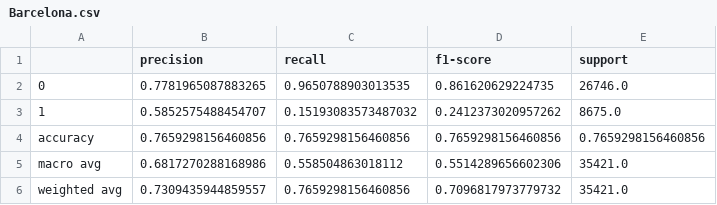
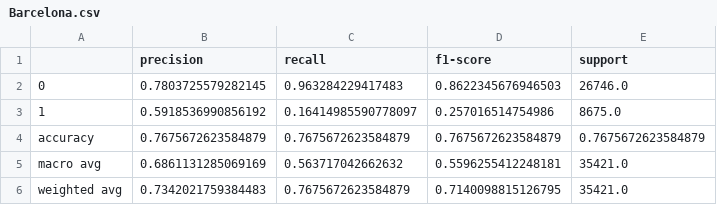
Before and after one commit to jmerkel/Wasted_Energy_Generation, a CSV file: Output/Barcelona.csv, drawn as a sheet.

```diff
--- a/Output/Barcelona.csv
+++ b/Output/Barcelona.csv
@@ -1,6 +1,6 @@
 ,precision,recall,f1-score,support
-0,0.7781965087883265,0.9650788903013535,0.861620629224735,26746.0
-1,0.5852575488454707,0.15193083573487032,0.2412373020957262,8675.0
-accuracy,0.7659298156460856,0.7659298156460856,0.7659298156460856,0.7659298156460856
-macro avg,0.6817270288168986,0.558504863018112,0.5514289656602306,35421.0
-weighted avg,0.7309435944859557,0.7659298156460856,0.7096817973779732,35421.0
+0,0.7803725579282145,0.963284229417483,0.8622345676946503,26746.0
+1,0.5918536990856192,0.16414985590778097,0.257016514754986,8675.0
+accuracy,0.7675672623584879,0.7675672623584879,0.7675672623584879,0.7675672623584879
+macro avg,0.6861131285069169,0.563717042662632,0.5596255412248181,35421.0
+weighted avg,0.7342021759384483,0.7675672623584879,0.7140098815126795,35421.0
```
Also changed, not shown: Output/Bilbao.csv, Output/Madrid.csv, 33 other files.
